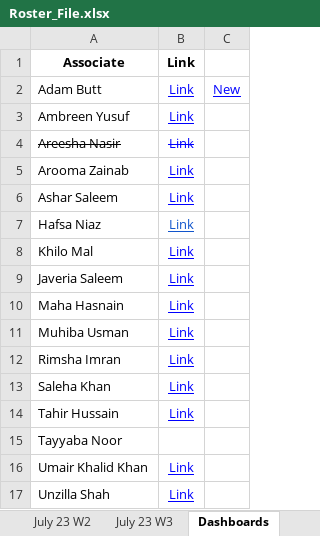
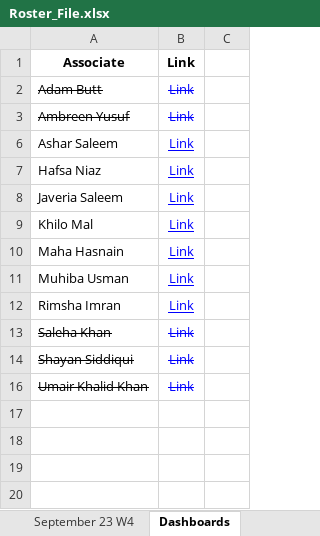
Before and after one commit to Ashar88/Linkedin-automated-Job-posting, an Excel workbook: Playwright/FILES/Roster_File.xlsx, sheet Dashboards, drawn as a sheet; values as stored, in another font and other column widths than the file's, no borders; charts and pictures not drawn; removed rows and columns are numbered as before the commit, all else as after; the diff names each change by its address in the sheet, - before the commit and + after, or states it on an @@ line.

```diff
--- a/Playwright/FILES/Roster_File.xlsx (sheet Dashboards)
+++ b/Playwright/FILES/Roster_File.xlsx (sheet Dashboards)
@@ sheet tab hidden: July 23 W2 @@
@@ sheet tab hidden: July 23 W3 @@
+sheet tab: September 23 W4
-A2:B3 strikethrough: off
+A2:B3 strikethrough: on
-B2:B3 underline: on
+B2:B3 underline: off
-C2: New
+C2: (empty)
@@ row 4 hidden: Areesha Nasir | Link @@
@@ row 5 hidden: Arooma Zainab | Link @@
-B7 text colour: #1155CC
+B7 text colour: #0000FF
@@ row 9 moved to row 8: Javeria Saleem @@
-A13:B14 strikethrough: off
+A13:B14 strikethrough: on
-B13:B14 underline: on
+B13:B14 underline: off
-A14: Tahir Hussain
+A14: Shayan Siddiqui
-row 15: Tayyaba Noor
-A16:B16 strikethrough: off
+A16:B16 strikethrough: on
-B16 underline: on
+B16 underline: off
@@ row 17 hidden: Unzilla Shah | Link @@
```
Also changed, not shown: sheet Troubleshooting + FAQs, other sheet tabs, charts or pictures, 8 other files.
